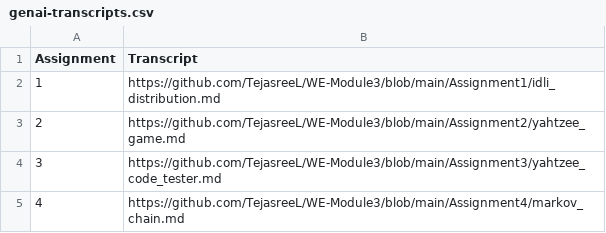
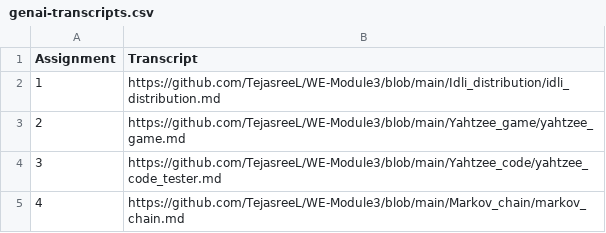
Before and after one commit to TejasreeL/WE-Module3, a CSV file: Submission1/genai-transcripts.csv, drawn as a sheet.

Commit message:
Updated genai-transcripts.csv

```diff
--- a/Submission1/genai-transcripts.csv
+++ b/Submission1/genai-transcripts.csv
@@ -1,5 +1,5 @@
 Assignment, Transcript
-1, https://github.com/TejasreeL/WE-Module3/blob/main/Assignment1/idli_distribution.md
-2, https://github.com/TejasreeL/WE-Module3/blob/main/Assignment2/yahtzee_game.md
-3, https://github.com/TejasreeL/WE-Module3/blob/main/Assignment3/yahtzee_code_tester.md
-4, https://github.com/TejasreeL/WE-Module3/blob/main/Assignment4/markov_chain.md
+1,https://github.com/TejasreeL/WE-Module3/blob/main/Idli_distribution/idli_distribution.md
+2,https://github.com/TejasreeL/WE-Module3/blob/main/Yahtzee_game/yahtzee_game.md
+3,https://github.com/TejasreeL/WE-Module3/blob/main/Yahtzee_code/yahtzee_code_tester.md
+4,https://github.com/TejasreeL/WE-Module3/blob/main/Markov_chain/markov_chain.md
```
